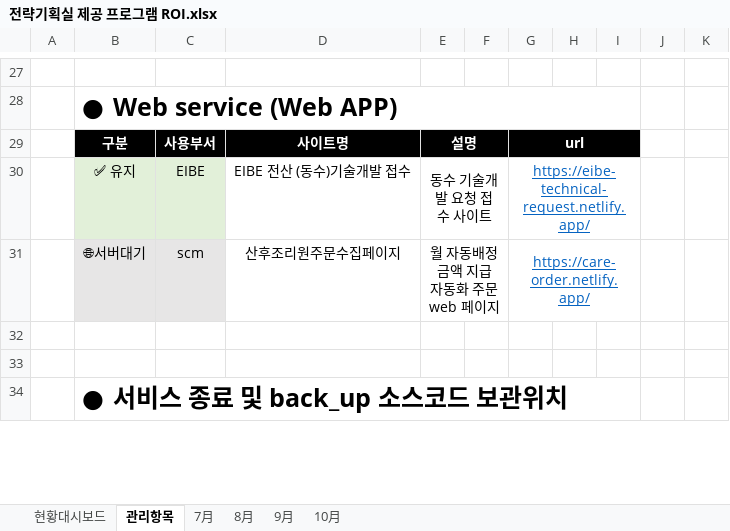
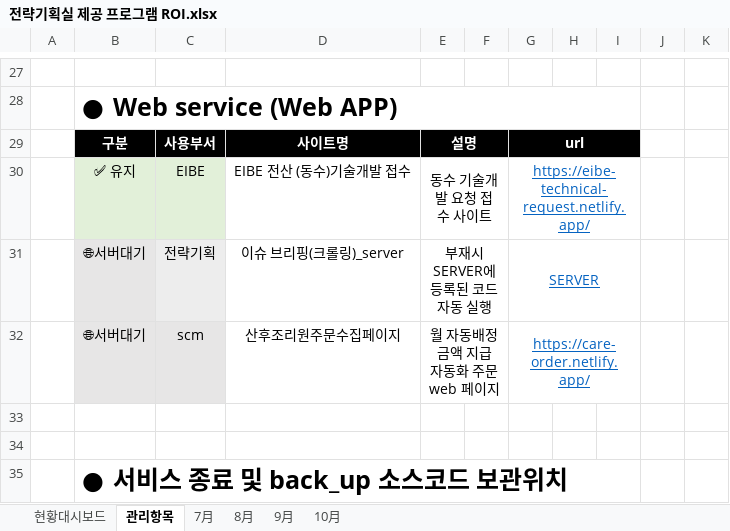
Before and after one commit to Agency8Group/ToolBox_Enterprise, an Excel workbook: 전략기획실 제공 프로그램 ROI.xlsx, sheet 관리항목, drawn as a sheet; only a part is shown, gaps mark what is left out; values as stored, in another font and other column widths than the file's, no borders; the diff names each change by its address in the sheet, - before the commit and + after, or states it on an @@ line.

Commit message:
server

```diff
--- a/전략기획실 제공 프로그램 ROI.xlsx (sheet 관리항목)
+++ b/전략기획실 제공 프로그램 ROI.xlsx (sheet 관리항목)
+row 31:  | 🌐서버대기 | 전략기획 | 이슈 브리핑(크롤링)_server | 부재시 SERVER에 등록된 코드 자동 실행 |  | SERVER
```
